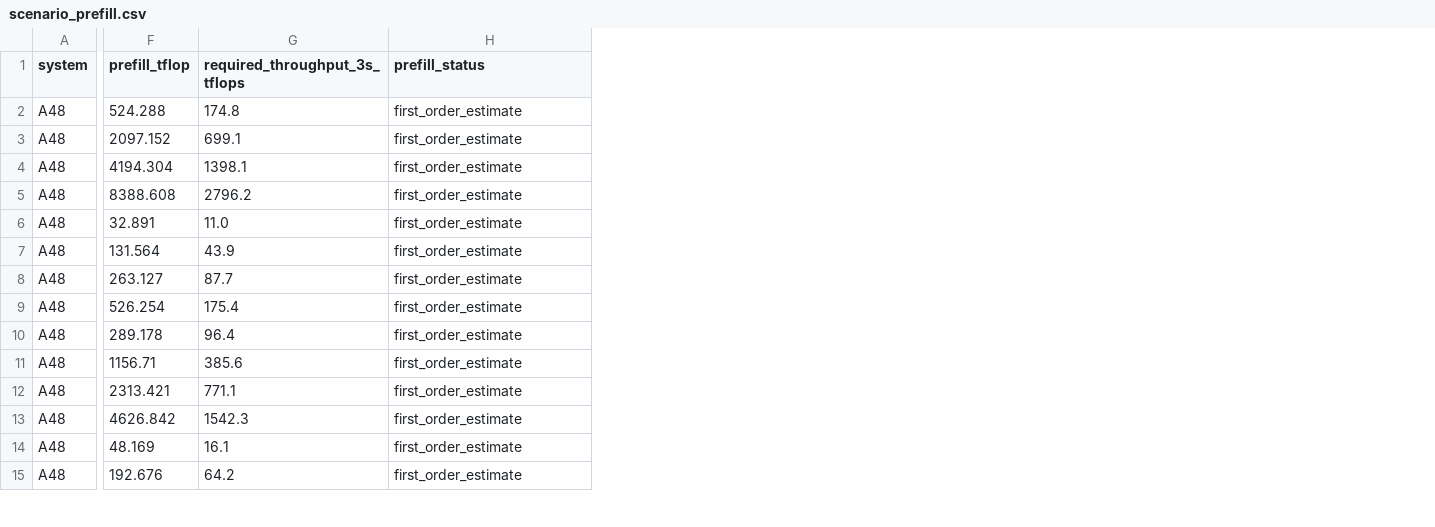
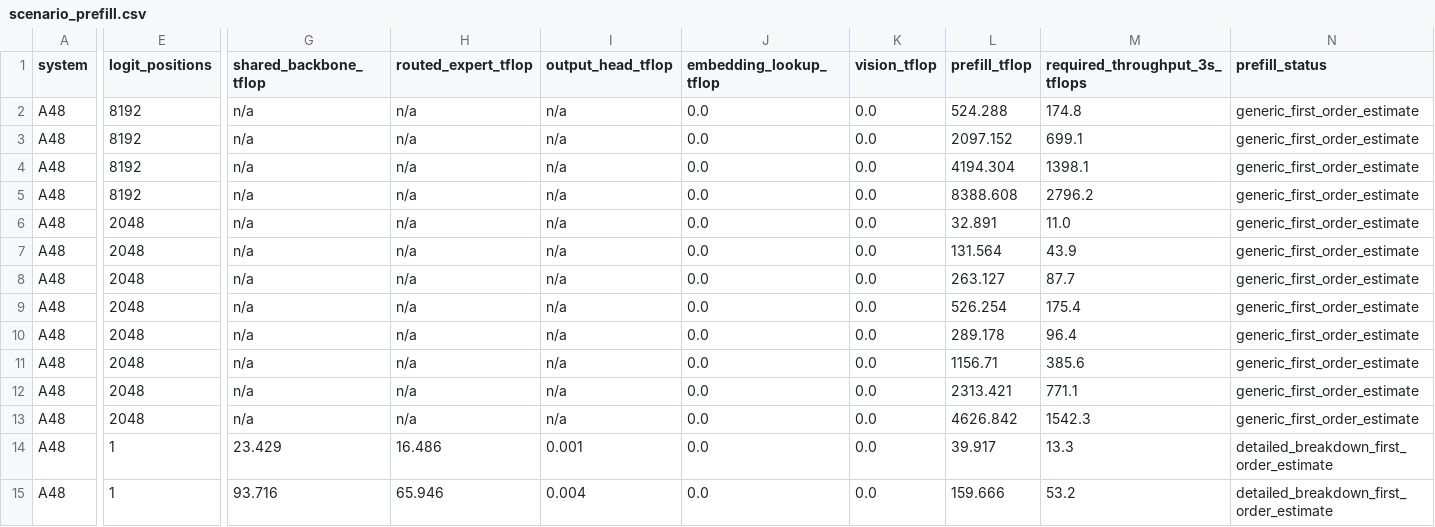
Before and after one commit to Chetan0246/a48-a216-accelerator-research, a CSV file: results/prefill/scenario_prefill.csv, drawn as a sheet; only a part is shown, gaps mark what is left out; addresses are those after the commit; the diff covers the shown part only; the diff names each change by its address in the sheet, - before the commit and + after, or states it on an @@ line.

Commit message:
feat(prefill,moe): phase-aware traffic and prefill integration (Milestone 2.4.1)

```diff
--- a/results/prefill/scenario_prefill.csv
+++ b/results/prefill/scenario_prefill.csv
+column E (logit_positions), rows 2-15: 8192 | 8192 | 8192 | 8192 | 2048 | 2048 | 2048 | 2048 | 2048 | 2048 | 2048 | 2048 | 1 | 1
+column G (shared_backbone_tflop), rows 2-15: n/a | n/a | n/a | n/a | n/a | n/a | n/a | n/a | n/a | n/a | n/a | n/a | 23.429 | 93.716
+column H (routed_expert_tflop), rows 2-15: n/a | n/a | n/a | n/a | n/a | n/a | n/a | n/a | n/a | n/a | n/a | n/a | 16.486 | 65.946
+column I (output_head_tflop), rows 2-15: n/a | n/a | n/a | n/a | n/a | n/a | n/a | n/a | n/a | n/a | n/a | n/a | 0.001 | 0.004
+column J (embedding_lookup_tflop), rows 2-15: all 0.0
+column K (vision_tflop), rows 2-15: all 0.0
-N2:N13 (prefill_status): first_order_estimate
+N2:N13 (prefill_status): generic_first_order_estimate
-L14 (prefill_tflop): 48.169
+L14 (prefill_tflop): 39.917
-M14 (required_throughput_3s_tflops): 16.1
+M14 (required_throughput_3s_tflops): 13.3
-N14:N15 (prefill_status): first_order_estimate
+N14:N15 (prefill_status): detailed_breakdown_first_order_estimate
-L15 (prefill_tflop): 192.676
+L15 (prefill_tflop): 159.666
-M15 (required_throughput_3s_tflops): 64.2
+M15 (required_throughput_3s_tflops): 53.2
```
Also changed, not shown: 38 edited cells elsewhere in this file, results/decode/scenario_decode.csv, 12 other files.
